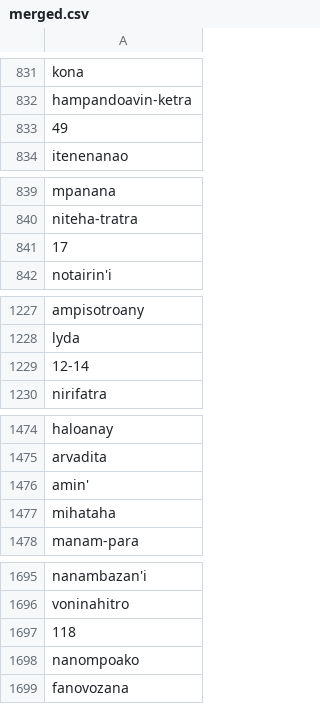
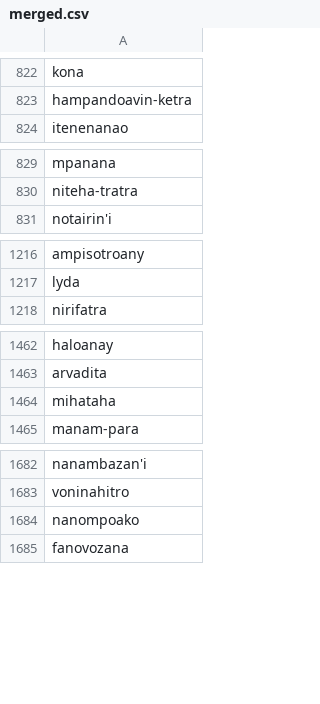
Before and after one commit to Noot-heen/M2_S1, a CSV file: datasets/merged.csv, drawn as a sheet; only a part is shown, gaps mark what is left out; the diff covers the shown part only.

```diff
--- a/datasets/merged.csv
+++ b/datasets/merged.csv
@@ -832,3 +823,2 @@ kona
 hampandoavin-ketra
-49
 itenenanao
@@ -840,3 +830,2 @@ mpanana
 niteha-tratra
-17
 notairin'i
@@ -1228,3 +1217,2 @@ ampisotroany
 lyda
-12-14
 nirifatra
@@ -1475,3 +1463,2 @@ haloanay
 arvadita
-amin'
 mihataha
@@ -1696,3 +1683,2 @@ nanambazan'i
 voninahitro
-118
 nanompoako
```
Also changed, not shown: 1 added row and 128 removed rows elsewhere in this file, 27 other files.
